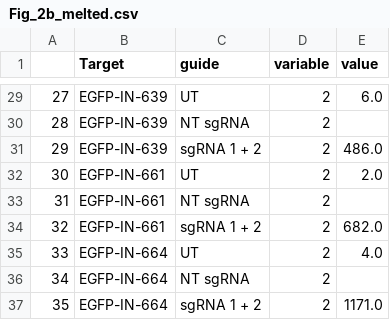
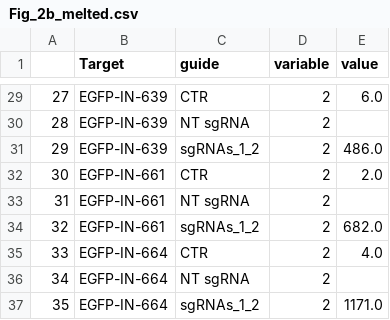
Before and after one commit to Matteo-Ciciani/CRISPR-Lambda, a CSV file: Statistical_analysis/Fig_2b_melted.csv, drawn as a sheet; only a part is shown, gaps mark what is left out; the diff covers the shown part only.

```diff
--- a/Statistical_analysis/Fig_2b_melted.csv
+++ b/Statistical_analysis/Fig_2b_melted.csv
@@ -29,9 +29,9 @@
-27,EGFP-IN-639,UT,2,6.0
+27,EGFP-IN-639,CTR,2,6.0
 28,EGFP-IN-639,NT sgRNA,2,
-29,EGFP-IN-639,sgRNA 1 + 2,2,486.0
-30,EGFP-IN-661,UT,2,2.0
+29,EGFP-IN-639,sgRNAs_1_2,2,486.0
+30,EGFP-IN-661,CTR,2,2.0
 31,EGFP-IN-661,NT sgRNA,2,
-32,EGFP-IN-661,sgRNA 1 + 2,2,682.0
-33,EGFP-IN-664,UT,2,4.0
+32,EGFP-IN-661,sgRNAs_1_2,2,682.0
+33,EGFP-IN-664,CTR,2,4.0
 34,EGFP-IN-664,NT sgRNA,2,
-35,EGFP-IN-664,sgRNA 1 + 2,2,1171.0
+35,EGFP-IN-664,sgRNAs_1_2,2,1171.0
```
Also changed, not shown: 18 edited cells elsewhere in this file, Statistical_analysis/SPIKE_pileup_AF_melted.tsv, Statistical_analysis/SPIKE_pileup_raw_AF_melted.tsv, 7 other files.
